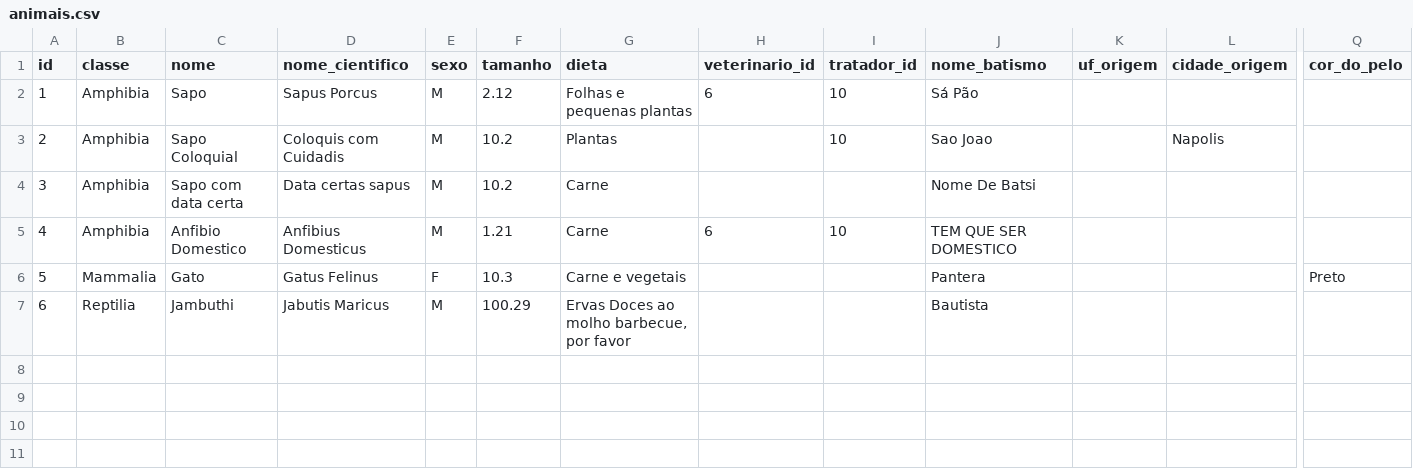
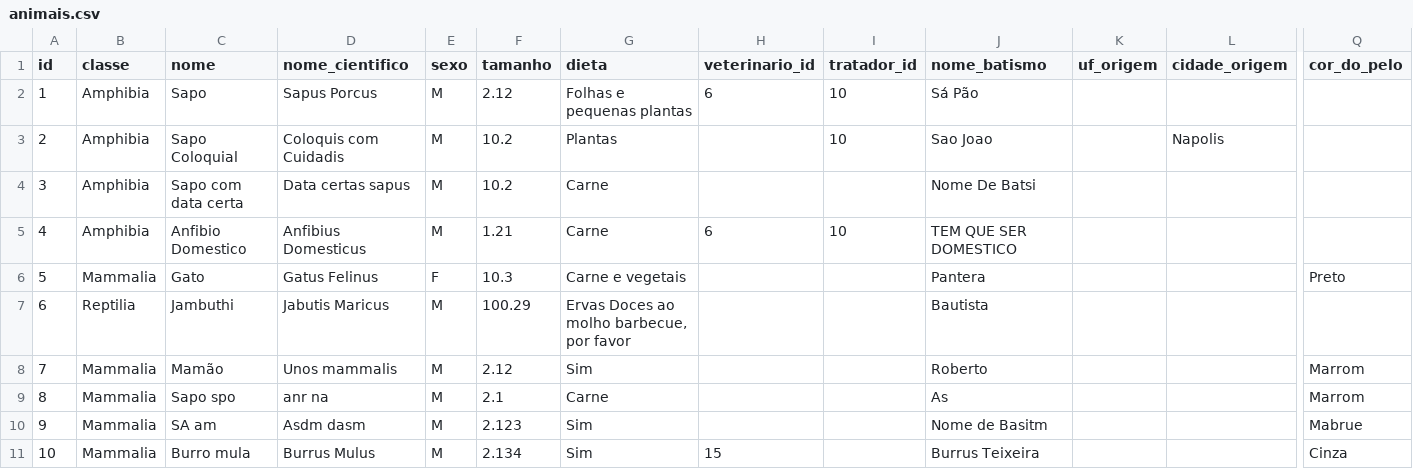
Before and after one commit to MatheusrdSantos/oop-petshop-management, a CSV file: storage/animais.csv, drawn as a sheet; only a part is shown, gaps mark what is left out; rows hold the shown columns only; the diff names each change by its address in the sheet, - before the commit and + after, or states it on an @@ line.

```diff
--- a/storage/animais.csv
+++ b/storage/animais.csv
+row 8: 7 | Mammalia | Mamão | Unos mammalis | M | 2.12 | Sim |  |  | Roberto |  |  | Marrom
+row 9: 8 | Mammalia | Sapo spo | anr na | M | 2.1 | Carne |  |  | As |  |  | Marrom
+row 10: 9 | Mammalia | SA am | Asdm dasm | M | 2.123 | Sim |  |  | Nome de Basitm |  |  | Mabrue
+row 11: 10 | Mammalia | Burro mula | Burrus Mulus | M | 2.134 | Sim | 15 |  | Burrus Teixeira |  |  | Cinza
```
Also changed, not shown: 3 other files.
